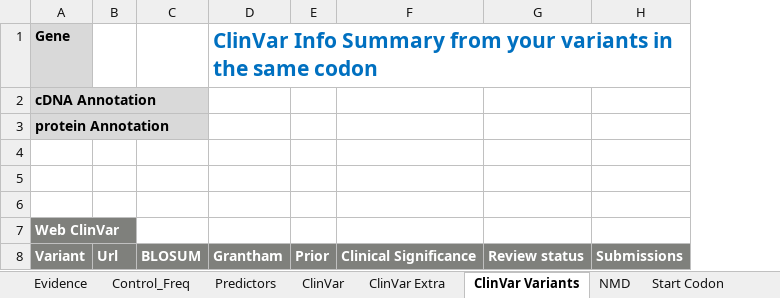
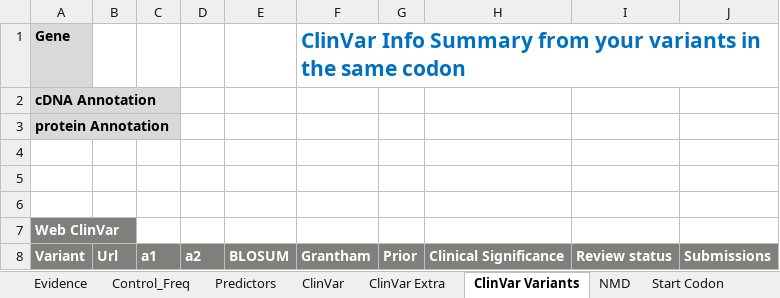
Before and after one commit to emunte/vaRHC, an Excel workbook: inst/extdata/template.xlsx, sheet ClinVar Variants, drawn as a sheet; values as stored, in another font and other column widths than the file's, no borders; the diff names each change by its address in the sheet, - before the commit and + after, or states it on an @@ line.

Commit message:
updates ClinVar

```diff
--- a/inst/extdata/template.xlsx (sheet ClinVar Variants)
+++ b/inst/extdata/template.xlsx (sheet ClinVar Variants)
+column C, row 8: a1
+column D, row 8: a2
```
Also changed, not shown: sheet Classification Summary, sheet NMD, charts or pictures.
